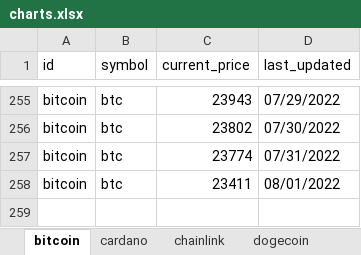
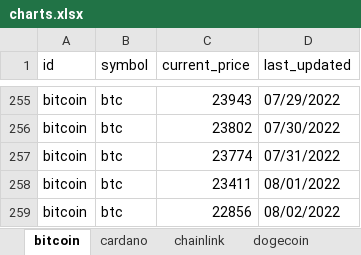
Before and after one commit to dfinke/TrackCrypto, an Excel workbook: charts.xlsx, sheet bitcoin, drawn as a sheet; only a part is shown, gaps mark what is left out; values as stored, in another font and other column widths than the file's, no borders; charts and pictures not drawn; the diff names each change by its address in the sheet, - before the commit and + after, or states it on an @@ line.

```diff
--- a/charts.xlsx (sheet bitcoin)
+++ b/charts.xlsx (sheet bitcoin)
+row 259: bitcoin | btc | 22856 | 08/02/2022
```
Also changed, not shown: sheet uniswap, sheet chainlink, sheet solana, sheet litecoin, sheet cardano, sheet ethereum, 1 more sheet, charts or pictures, coins.xlsx, 8 other files.
